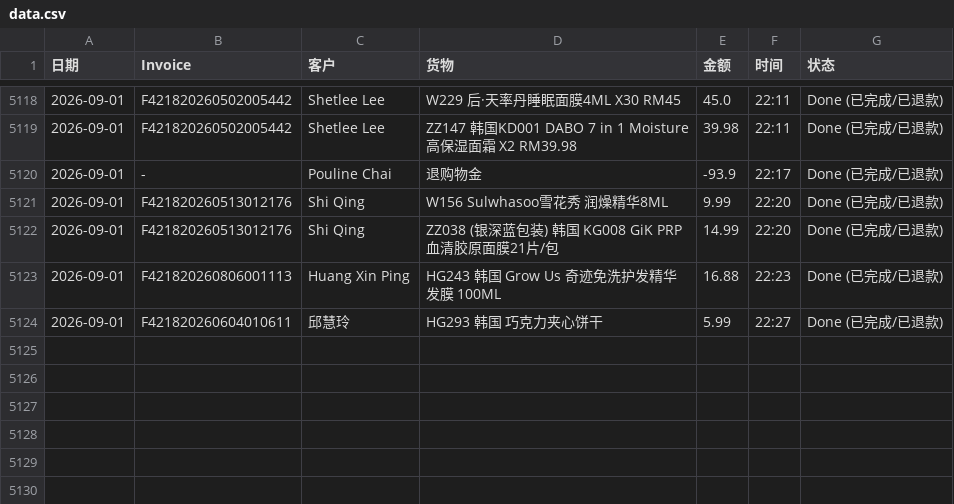
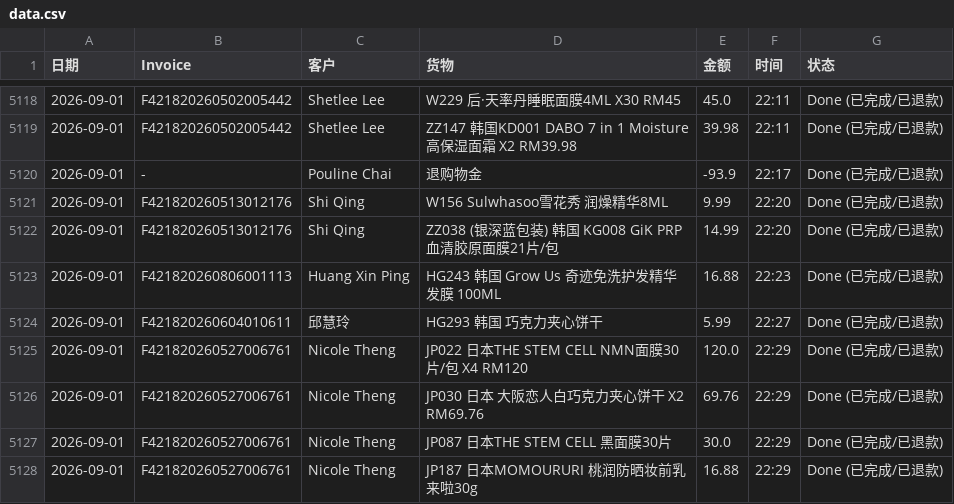
Before and after one commit to dionwong992/my-refund-app, a CSV file: data.csv, drawn as a sheet; only a part is shown, gaps mark what is left out.

Commit message:
Update F421820260527006761 by XiuXiu System

```diff
--- a/data.csv
+++ b/data.csv
@@ -5124 +5124,5 @@
 2026-09-01,F421820260604010611,邱慧玲,HG293 韩国 巧克力夹心饼干,5.99,22:27,Done (已完成/已退款)
+2026-09-01,F421820260527006761,Nicole Theng,JP022 日本THE STEM CELL NMN面膜30片/包 X4  RM120,120.0,22:29,Done (已完成/已退款)
+2026-09-01,F421820260527006761,Nicole Theng,JP030 日本 大阪恋人白巧克力夹心饼干 X2  RM69.76,69.76,22:29,Done (已完成/已退款)
+2026-09-01,F421820260527006761,Nicole Theng,JP087 日本THE STEM CELL 黑面膜30片,30.0,22:29,Done (已完成/已退款)
+2026-09-01,F421820260527006761,Nicole Theng,JP187 日本MOMOURURI 桃润防晒妆前乳来啦30g,16.88,22:29,Done (已完成/已退款)
```
